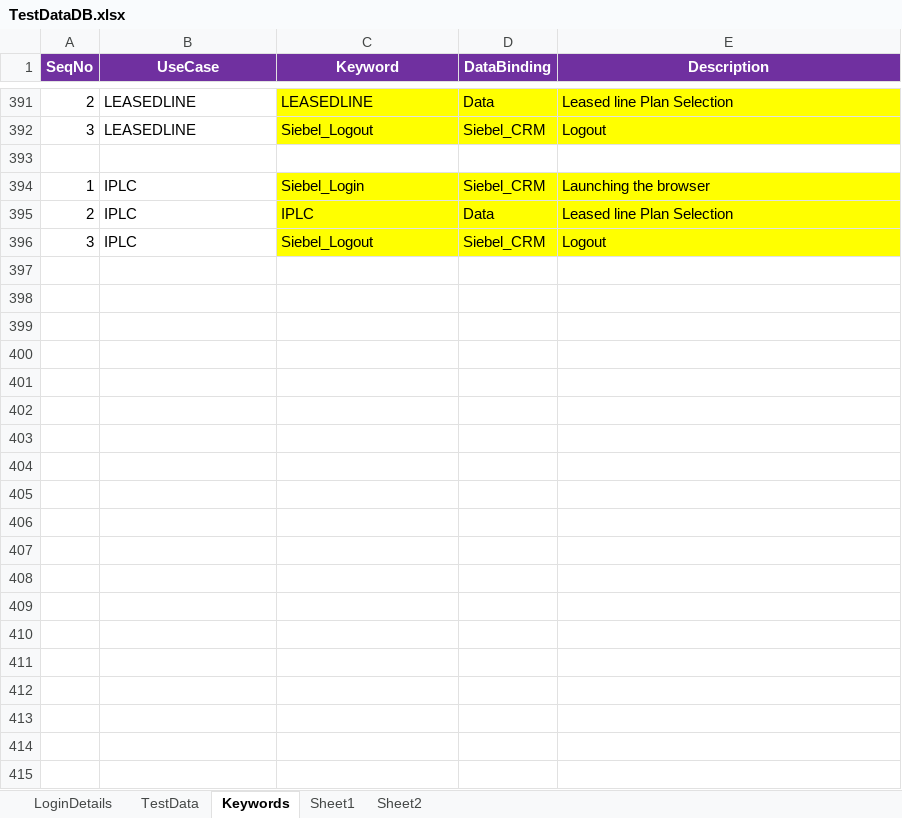
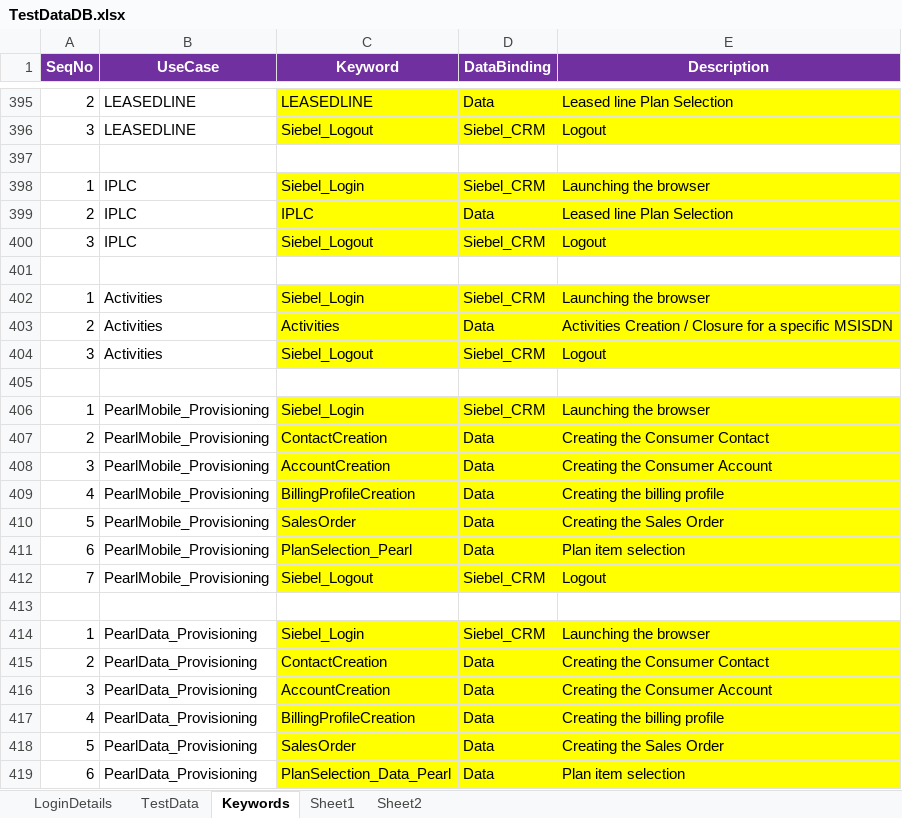
Before and after one commit to imran0404y/VFQA_Parallel, an Excel workbook: Framework/Database/TestDataDB.xlsx, sheet Keywords, drawn as a sheet; only a part is shown, gaps mark what is left out; values as stored, in another font and other column widths than the file's, no borders; the diff covers the shown part only; the diff names each change by its address in the sheet, - before the commit and + after, or states it on an @@ line.

```diff
--- a/Framework/Database/TestDataDB.xlsx (sheet Keywords)
+++ b/Framework/Database/TestDataDB.xlsx (sheet Keywords)
+row 401: (empty)
+row 402: 1 | Activities | Siebel_Login | Siebel_CRM | Launching the browser
+row 403: 2 | Activities | Activities | Data | Activities Creation / Closure for a specific MSISDN
+row 404: 3 | Activities | Siebel_Logout | Siebel_CRM | Logout
+row 405: (empty)
+row 406: 1 | PearlMobile_Provisioning | Siebel_Login | Siebel_CRM | Launching the browser
+row 407: 2 | PearlMobile_Provisioning | ContactCreation | Data | Creating the Consumer Contact
+row 408: 3 | PearlMobile_Provisioning | AccountCreation | Data | Creating the Consumer Account
+row 409: 4 | PearlMobile_Provisioning | BillingProfileCreation | Data | Creating the billing profile
+row 410: 5 | PearlMobile_Provisioning | SalesOrder | Data | Creating the Sales Order
+row 411: 6 | PearlMobile_Provisioning | PlanSelection_Pearl | Data | Plan item selection
+row 412: 7 | PearlMobile_Provisioning | Siebel_Logout | Siebel_CRM | Logout
+row 413: (empty)
+row 414: 1 | PearlData_Provisioning | Siebel_Login | Siebel_CRM | Launching the browser
+row 415: 2 | PearlData_Provisioning | ContactCreation | Data | Creating the Consumer Contact
+row 416: 3 | PearlData_Provisioning | AccountCreation | Data | Creating the Consumer Account
+row 417: 4 | PearlData_Provisioning | BillingProfileCreation | Data | Creating the billing profile
+row 418: 5 | PearlData_Provisioning | SalesOrder | Data | Creating the Sales Order
+row 419: 6 | PearlData_Provisioning | PlanSelection_Data_Pearl | Data | Plan item selection
```
Also changed, not shown: 14 added rows elsewhere in this sheet, Directory/VFQA_TestDesign.xlsm, Framework/Storage/CommonDirectory.xlsx, 10 other files.
